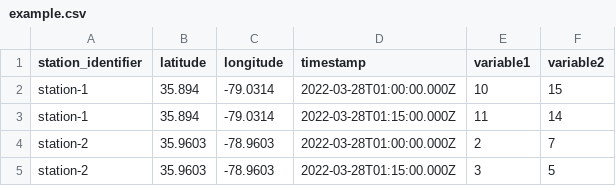
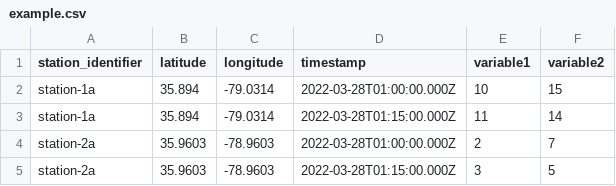
Before and after one commit to internetofwater/HubKit, a CSV file: examples/data/example.csv, drawn as a sheet.

Commit message:
Update example.csv

```diff
--- a/examples/data/example.csv
+++ b/examples/data/example.csv
@@ -1,5 +1,5 @@
 station_identifier,latitude,longitude,timestamp,variable1,variable2
-station-1,35.894,-79.0314,2022-03-28T01:00:00.000Z,10,15
-station-1,35.894,-79.0314,2022-03-28T01:15:00.000Z,11,14
-station-2,35.9603,-78.9603,2022-03-28T01:00:00.000Z,2,7
-station-2,35.9603,-78.9603,2022-03-28T01:15:00.000Z,3,5
+station-1a,35.894,-79.0314,2022-03-28T01:00:00.000Z,10,15
+station-1a,35.894,-79.0314,2022-03-28T01:15:00.000Z,11,14
+station-2a,35.9603,-78.9603,2022-03-28T01:00:00.000Z,2,7
+station-2a,35.9603,-78.9603,2022-03-28T01:15:00.000Z,3,5
```
